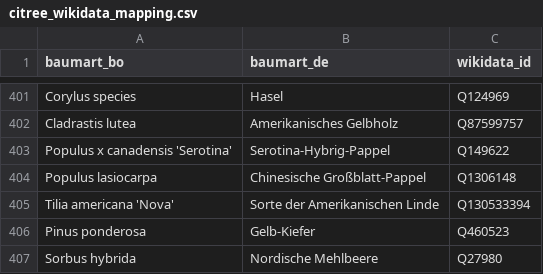
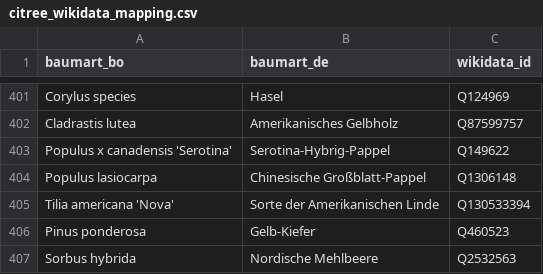
Before and after one commit to codeforbielefeld/baumbie, a CSV file: preparation/xylem/priv/data/citree_wikidata_mapping.csv, drawn as a sheet; only a part is shown, gaps mark what is left out; the diff covers the shown part only.

Commit message:
Fix wrong wikidata id mappings

```diff
--- a/preparation/xylem/priv/data/citree_wikidata_mapping.csv
+++ b/preparation/xylem/priv/data/citree_wikidata_mapping.csv
@@ -406,2 +406,2 @@ Tilia americana 'Nova',Sorte der Amerikanischen Linde,Q130533394
 Pinus ponderosa,Gelb-Kiefer,Q460523
-Sorbus hybrida,Nordische Mehlbeere,Q27980
+Sorbus hybrida,Nordische Mehlbeere,Q2532563
```
Also changed, not shown: 5 edited cells elsewhere in this file.
